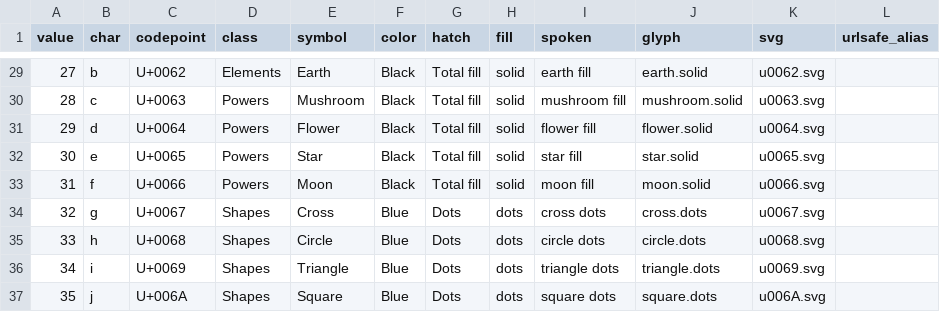
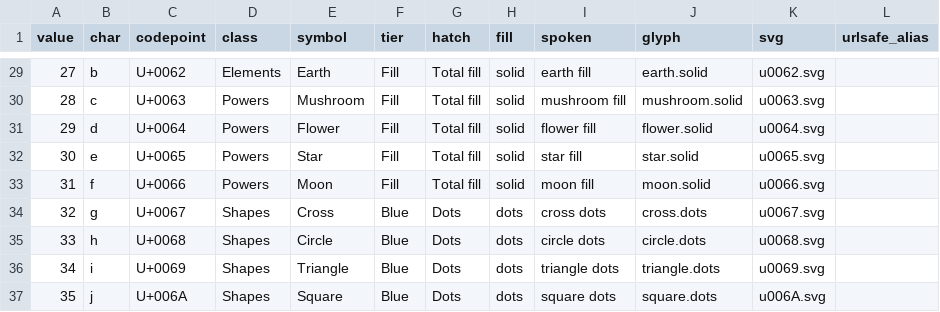
Before and after one commit to tacio/sixtyfour, a TSV file: dist/mapping.tsv, drawn as a sheet; only a part is shown, gaps mark what is left out; the diff covers the shown part only.

```diff
--- a/dist/mapping.tsv
+++ b/dist/mapping.tsv
@@ -1 +1 @@
-value	char	codepoint	class	symbol	color	hatch	fill	spoken	glyph	svg	urlsafe_alias
+value	char	codepoint	class	symbol	tier	hatch	fill	spoken	glyph	svg	urlsafe_alias
@@ -29,6 +29,6 @@ value	char	codepoint	class	symbol	color	hatch	fill	spoken	glyph	svg	urlsafe_alia
-27	b	U+0062	Elements	Earth	Black	Total fill	solid	earth fill	earth.solid	u0062.svg	
-28	c	U+0063	Powers	Mushroom	Black	Total fill	solid	mushroom fill	mushroom.solid	u0063.svg	
-29	d	U+0064	Powers	Flower	Black	Total fill	solid	flower fill	flower.solid	u0064.svg	
-30	e	U+0065	Powers	Star	Black	Total fill	solid	star fill	star.solid	u0065.svg	
-31	f	U+0066	Powers	Moon	Black	Total fill	solid	moon fill	moon.solid	u0066.svg	
+27	b	U+0062	Elements	Earth	Fill	Total fill	solid	earth fill	earth.solid	u0062.svg	
+28	c	U+0063	Powers	Mushroom	Fill	Total fill	solid	mushroom fill	mushroom.solid	u0063.svg	
+29	d	U+0064	Powers	Flower	Fill	Total fill	solid	flower fill	flower.solid	u0064.svg	
+30	e	U+0065	Powers	Star	Fill	Total fill	solid	star fill	star.solid	u0065.svg	
+31	f	U+0066	Powers	Moon	Fill	Total fill	solid	moon fill	moon.solid	u0066.svg	
 32	g	U+0067	Shapes	Cross	Blue	Dots	dots	cross dots	cross.dots	u0067.svg	
```
Also changed, not shown: 27 edited cells elsewhere in this file, Cyphenture entities - base64.tsv, docs/mapping.tsv, 41 other files.
